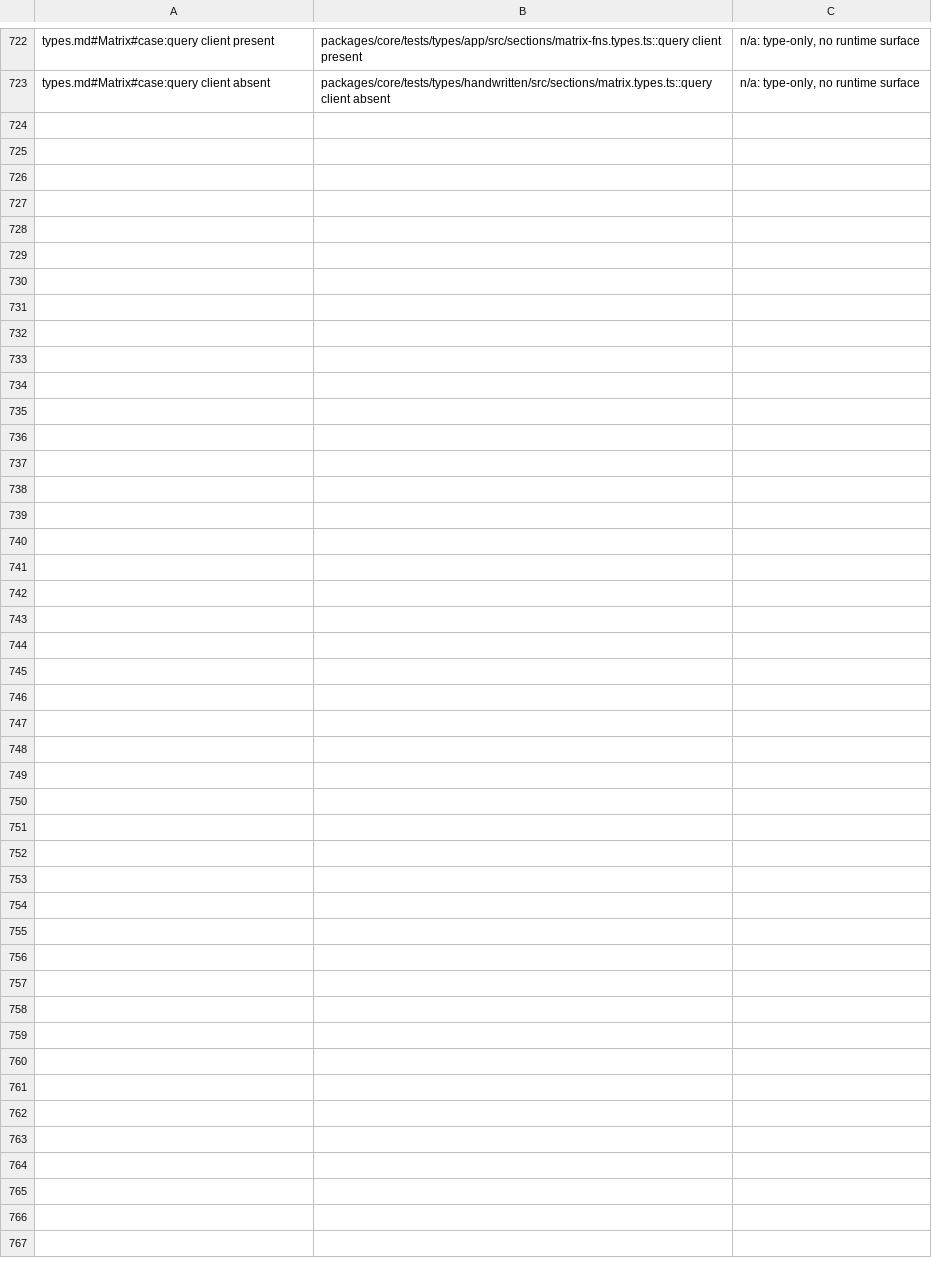
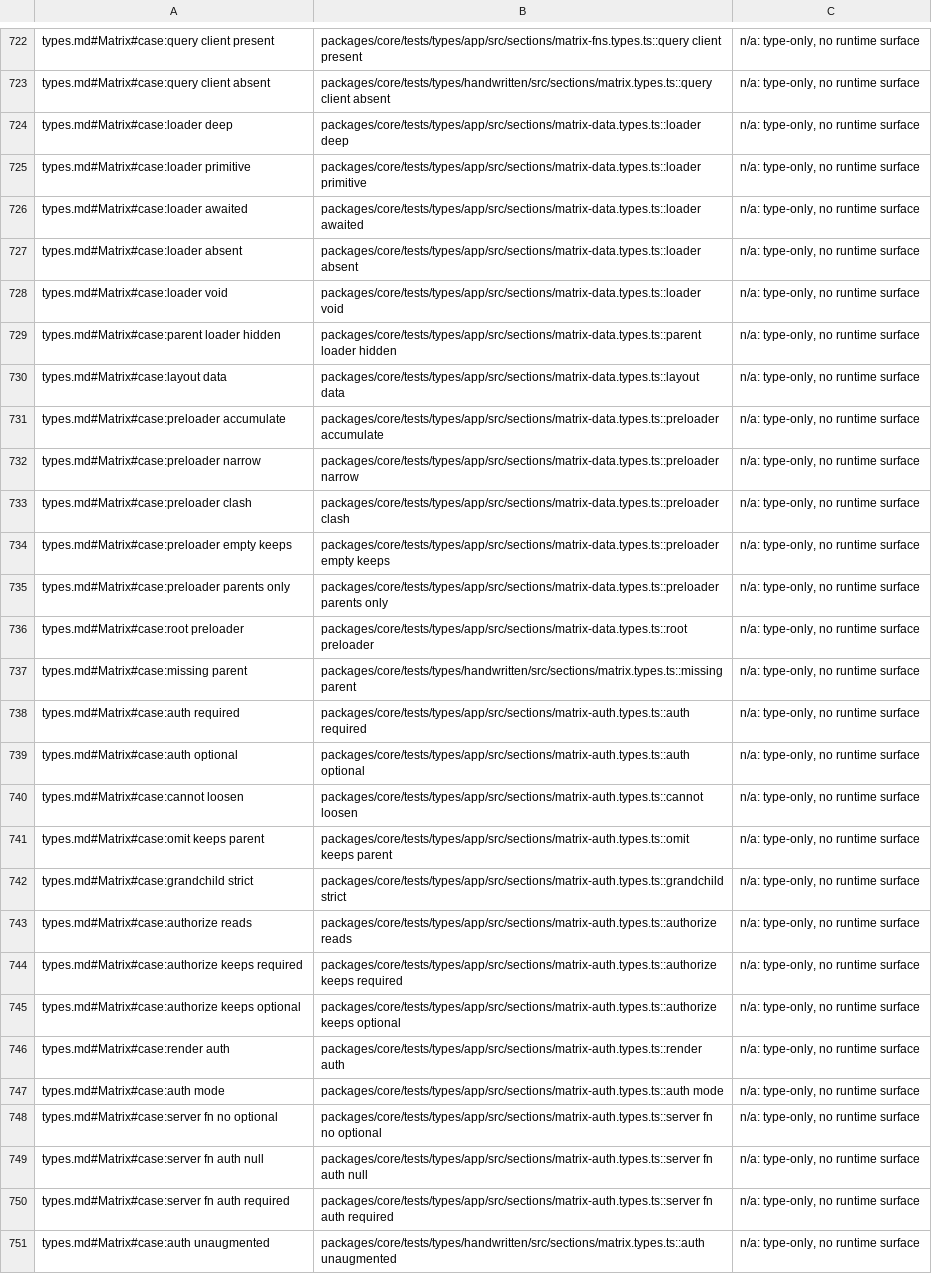
Before and after one commit to lovrozagar/flare, a TSV file: blueprint/coverage.tsv, drawn as a sheet; only a part is shown, gaps mark what is left out; the diff names each change by its address in the sheet, - before the commit and + after, or states it on an @@ line.

Commit message:
test(bit-07): types.md Matrix loader data, preloader, and auth rows map to package-entry cases
Plan 25 5.2, the Matrix, rows 31 to 58. sections/matrix-data.types.ts carries
13 rows (loader deep, primitive, awaited, absent, and void, a parent's loader
hidden, layout data, and the preloader's accumulation, narrowing, clash,
empty-keeps, parents-only, and root rules) and matrix-auth.types.ts 13 (auth
required and optional, cannot loosen, a parent seed kept and a grandchild
strict, authorize's three cases, render auth, the auth mode, and the server
function's no optional, null, and required), through the package entries
against the types app's generated register. `missing parent` and `auth
unaugmented` are the hand-written fixture's; its matrix file now carries
every row only that register reaches.

The reader: 50 errors to 22, types.md 49 to 21. All 28 rows are type-only.

5.3: 26 of 26 mutants killed on the app and 3 of 3 on the hand-written
fixture, each in one tsc run.

Blueprint: the map file, 28 rows; files.tsv, the two matrix files.

```diff
--- a/blueprint/coverage.tsv
+++ b/blueprint/coverage.tsv
+row 724: types.md#Matrix#case:loader deep | packages/core/tests/types/app/src/sections/matrix-data.types.ts::loader deep | n/a: type-only, no runtime surface
+row 725: types.md#Matrix#case:loader primitive | packages/core/tests/types/app/src/sections/matrix-data.types.ts::loader primitive | n/a: type-only, no runtime surface
+row 726: types.md#Matrix#case:loader awaited | packages/core/tests/types/app/src/sections/matrix-data.types.ts::loader awaited | n/a: type-only, no runtime surface
+row 727: types.md#Matrix#case:loader absent | packages/core/tests/types/app/src/sections/matrix-data.types.ts::loader absent | n/a: type-only, no runtime surface
+row 728: types.md#Matrix#case:loader void | packages/core/tests/types/app/src/sections/matrix-data.types.ts::loader void | n/a: type-only, no runtime surface
+row 729: types.md#Matrix#case:parent loader hidden | packages/core/tests/types/app/src/sections/matrix-data.types.ts::parent loader hidden | n/a: type-only, no runtime surface
+row 730: types.md#Matrix#case:layout data | packages/core/tests/types/app/src/sections/matrix-data.types.ts::layout data | n/a: type-only, no runtime surface
+row 731: types.md#Matrix#case:preloader accumulate | packages/core/tests/types/app/src/sections/matrix-data.types.ts::preloader accumulate | n/a: type-only, no runtime surface
+row 732: types.md#Matrix#case:preloader narrow | packages/core/tests/types/app/src/sections/matrix-data.types.ts::preloader narrow | n/a: type-only, no runtime surface
+row 733: types.md#Matrix#case:preloader clash | packages/core/tests/types/app/src/sections/matrix-data.types.ts::preloader clash | n/a: type-only, no runtime surface
+row 734: types.md#Matrix#case:preloader empty keeps | packages/core/tests/types/app/src/sections/matrix-data.types.ts::preloader empty keeps | n/a: type-only, no runtime surface
+row 735: types.md#Matrix#case:preloader parents only | packages/core/tests/types/app/src/sections/matrix-data.types.ts::preloader parents only | n/a: type-only, no runtime surface
+row 736: types.md#Matrix#case:root preloader | packages/core/tests/types/app/src/sections/matrix-data.types.ts::root preloader | n/a: type-only, no runtime surface
+row 737: types.md#Matrix#case:missing parent | packages/core/tests/types/handwritten/src/sections/matrix.types.ts::missing parent | n/a: type-only, no runtime surface
+row 738: types.md#Matrix#case:auth required | packages/core/tests/types/app/src/sections/matrix-auth.types.ts::auth required | n/a: type-only, no runtime surface
+row 739: types.md#Matrix#case:auth optional | packages/core/tests/types/app/src/sections/matrix-auth.types.ts::auth optional | n/a: type-only, no runtime surface
+row 740: types.md#Matrix#case:cannot loosen | packages/core/tests/types/app/src/sections/matrix-auth.types.ts::cannot loosen | n/a: type-only, no runtime surface
+row 741: types.md#Matrix#case:omit keeps parent | packages/core/tests/types/app/src/sections/matrix-auth.types.ts::omit keeps parent | n/a: type-only, no runtime surface
+row 742: types.md#Matrix#case:grandchild strict | packages/core/tests/types/app/src/sections/matrix-auth.types.ts::grandchild strict | n/a: type-only, no runtime surface
+row 743: types.md#Matrix#case:authorize reads | packages/core/tests/types/app/src/sections/matrix-auth.types.ts::authorize reads | n/a: type-only, no runtime surface
+row 744: types.md#Matrix#case:authorize keeps required | packages/core/tests/types/app/src/sections/matrix-auth.types.ts::authorize keeps required | n/a: type-only, no runtime surface
+row 745: types.md#Matrix#case:authorize keeps optional | packages/core/tests/types/app/src/sections/matrix-auth.types.ts::authorize keeps optional | n/a: type-only, no runtime surface
+row 746: types.md#Matrix#case:render auth | packages/core/tests/types/app/src/sections/matrix-auth.types.ts::render auth | n/a: type-only, no runtime surface
+row 747: types.md#Matrix#case:auth mode | packages/core/tests/types/app/src/sections/matrix-auth.types.ts::auth mode | n/a: type-only, no runtime surface
+row 748: types.md#Matrix#case:server fn no optional | packages/core/tests/types/app/src/sections/matrix-auth.types.ts::server fn no optional | n/a: type-only, no runtime surface
+row 749: types.md#Matrix#case:server fn auth null | packages/core/tests/types/app/src/sections/matrix-auth.types.ts::server fn auth null | n/a: type-only, no runtime surface
+row 750: types.md#Matrix#case:server fn auth required | packages/core/tests/types/app/src/sections/matrix-auth.types.ts::server fn auth required | n/a: type-only, no runtime surface
+row 751: types.md#Matrix#case:auth unaugmented | packages/core/tests/types/handwritten/src/sections/matrix.types.ts::auth unaugmented | n/a: type-only, no runtime surface
```
Also changed, not shown: blueprint/files.tsv, 3 other files.
